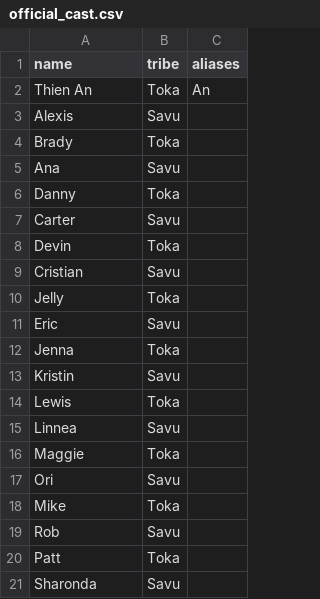
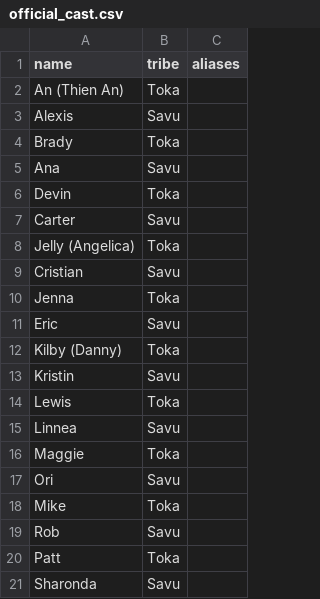
Before and after one commit to leighjbgmailcom/survivor-pool, a CSV file: seasons/51/official_cast.csv, drawn as a sheet.

```diff
--- a/seasons/51/official_cast.csv
+++ b/seasons/51/official_cast.csv
@@ -1,3 +1,3 @@
 name,tribe,aliases
-Thien An,Toka,An
+An (Thien An),Toka,
 Alexis,Savu,
@@ -5,9 +5,9 @@ Brady,Toka,
 Ana,Savu,
-Danny,Toka,
+Devin,Toka,
 Carter,Savu,
-Devin,Toka,
+Jelly (Angelica),Toka,
 Cristian,Savu,
-Jelly,Toka,
+Jenna,Toka,
 Eric,Savu,
-Jenna,Toka,
+Kilby (Danny),Toka,
 Kristin,Savu,
```
Also changed, not shown: 2 other files.
